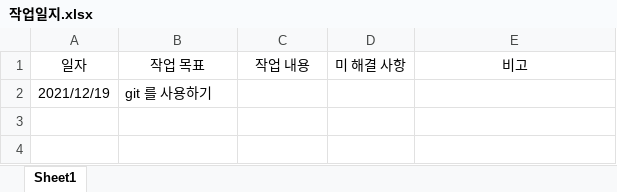
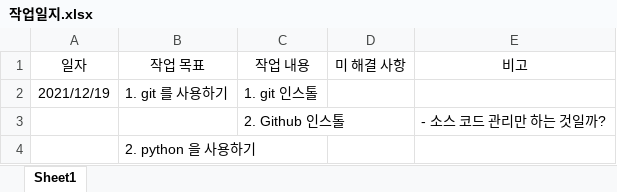
Before and after one commit to takahashi31/mysite, an Excel workbook: StockInvestment/doc/작업일지.xlsx, sheet Sheet1, drawn as a sheet; values as stored, in another font and other column widths than the file's, no borders; the diff names each change by its address in the sheet, - before the commit and + after, or states it on an @@ line.

```diff
--- a/StockInvestment/doc/작업일지.xlsx (sheet Sheet1)
+++ b/StockInvestment/doc/작업일지.xlsx (sheet Sheet1)
-B2 (작업 목표): git 를 사용하기
+B2 (작업 목표): 1. git 를 사용하기
-C2 (작업 내용): (empty)
+C2 (작업 내용): 1. git 인스톨
+row 3:  |  | 2. Github 인스톨 |  | - 소스 코드 관리만 하는 것일까?
+row 4:  | 2. python 을 사용하기
```
Also changed, not shown: 2 other files.
